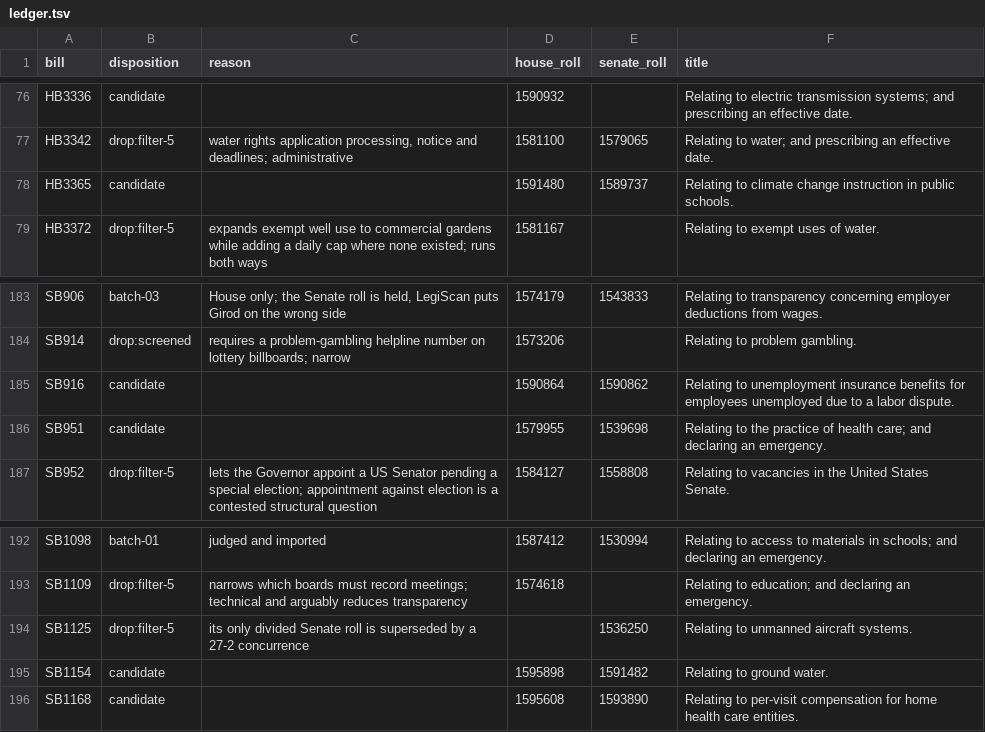
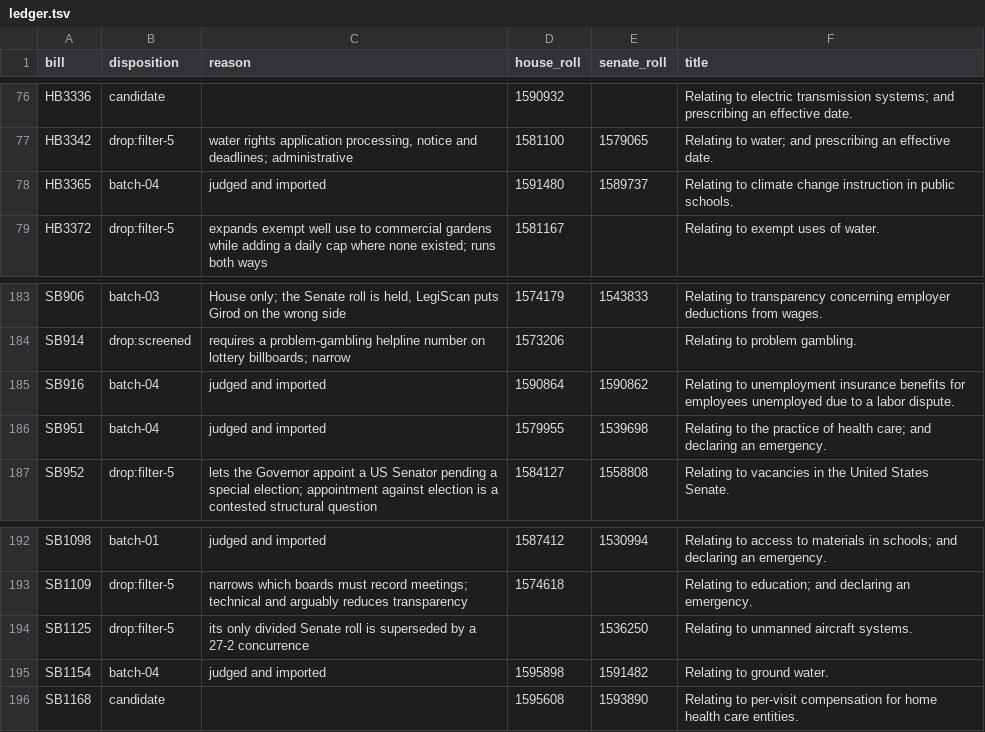
Before and after one commit to shu1513/voteapp, a TSV file: backend/evidence/rollcall/legiscan-or-2191/worklist/ledger.tsv, drawn as a sheet; only a part is shown, gaps mark what is left out.

```diff
--- a/backend/evidence/rollcall/legiscan-or-2191/worklist/ledger.tsv
+++ b/backend/evidence/rollcall/legiscan-or-2191/worklist/ledger.tsv
@@ -77,3 +77,3 @@ HB3336	candidate		1590932		Relating to electric transmission systems; and prescr
 HB3342	drop:filter-5	water rights application processing, notice and deadlines; administrative	1581100	1579065	Relating to water; and prescribing an effective date.
-HB3365	candidate		1591480	1589737	Relating to climate change instruction in public schools.
+HB3365	batch-04	judged and imported	1591480	1589737	Relating to climate change instruction in public schools.
 HB3372	drop:filter-5	expands exempt well use to commercial gardens while adding a daily cap where none existed; runs both ways	1581167		Relating to exempt uses of water.
@@ -184,4 +184,4 @@ SB906	batch-03	House only; the Senate roll is held, LegiScan puts Girod on the w
 SB914	drop:screened	requires a problem-gambling helpline number on lottery billboards; narrow	1573206		Relating to problem gambling.
-SB916	candidate		1590864	1590862	Relating to unemployment insurance benefits for employees unemployed due to a labor dispute.
-SB951	candidate		1579955	1539698	Relating to the practice of health care; and declaring an emergency.
+SB916	batch-04	judged and imported	1590864	1590862	Relating to unemployment insurance benefits for employees unemployed due to a labor dispute.
+SB951	batch-04	judged and imported	1579955	1539698	Relating to the practice of health care; and declaring an emergency.
 SB952	drop:filter-5	lets the Governor appoint a US Senator pending a special election; appointment against election is a contested structural question	1584127	1558808	Relating to vacancies in the United States Senate.
@@ -194,3 +194,3 @@ SB1109	drop:filter-5	narrows which boards must record meetings; technical and ar
 SB1125	drop:filter-5	its only divided Senate roll is superseded by a 27-2 concurrence		1536250	Relating to unmanned aircraft systems.
-SB1154	candidate		1595898	1591482	Relating to ground water.
+SB1154	batch-04	judged and imported	1595898	1591482	Relating to ground water.
 SB1168	candidate		1595608	1593890	Relating to per-visit compensation for home health care entities.
```
Also changed, not shown: 11 other files.
